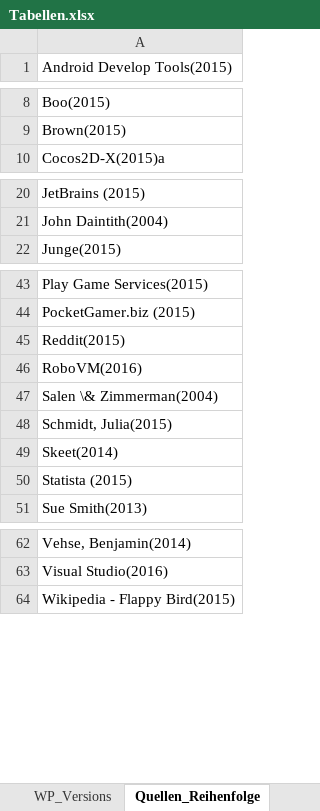
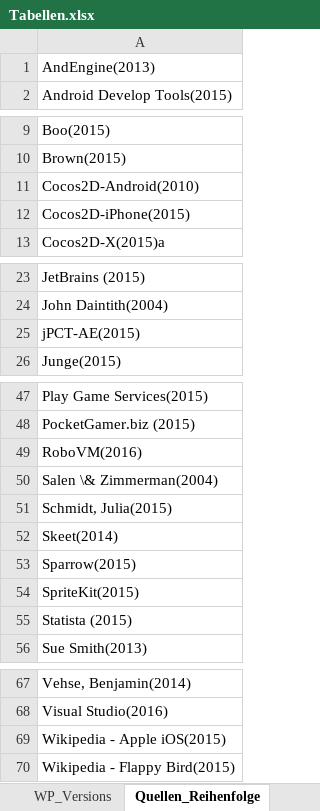
Before and after one commit to SebastianBone/Bachelorarbeit_Repo, an Excel workbook: Quellen und Vorlagen/Excell-Sheets/Tabellen.xlsx, sheet Quellen_Reihenfolge, drawn as a sheet; only a part is shown, gaps mark what is left out; values as stored, in another font and other column widths than the file's, no borders; removed rows and columns are numbered as before the commit, all else as after; the diff covers the shown part only; the diff names each change by its address in the sheet, - before the commit and + after, or states it on an @@ line.

Commit message:
TODOs und Quellen

```diff
--- a/Quellen und Vorlagen/Excell-Sheets/Tabellen.xlsx (sheet Quellen_Reihenfolge)
+++ b/Quellen und Vorlagen/Excell-Sheets/Tabellen.xlsx (sheet Quellen_Reihenfolge)
+row 1: AndEngine(2013)
+row 11: Cocos2D-Android(2010)
+row 12: Cocos2D-iPhone(2015)
+row 25: jPCT-AE(2015)
-row 45: Reddit(2015)
+row 53: Sparrow(2015)
+row 54: SpriteKit(2015)
+row 69: Wikipedia - Apple iOS(2015)
```
Also changed, not shown: 1 added row elsewhere in this sheet, 3 other files.
